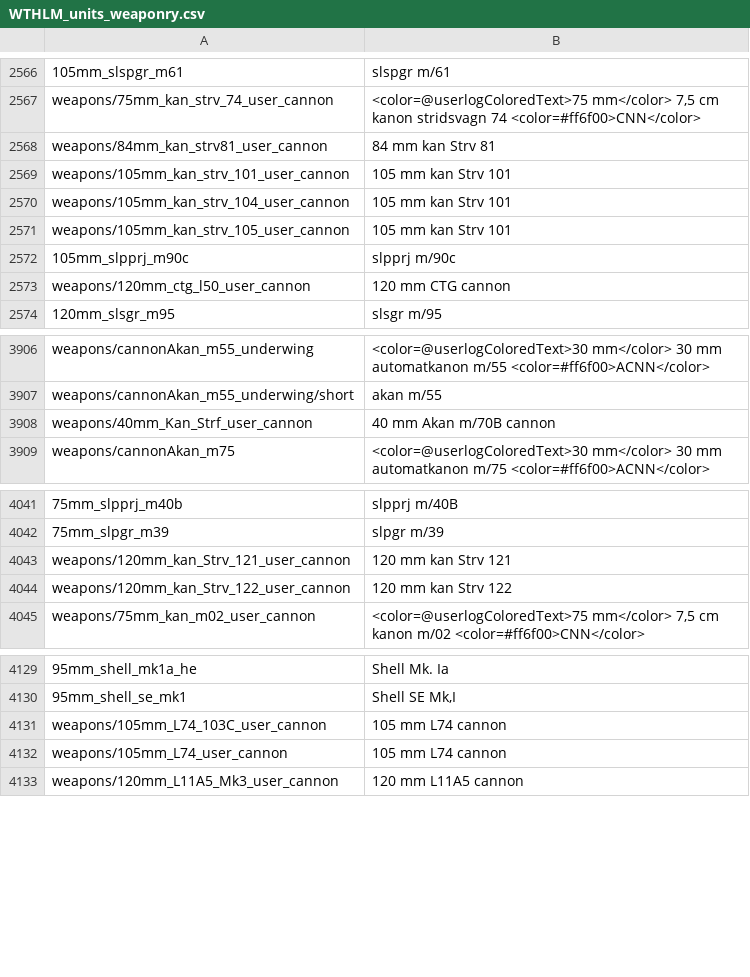
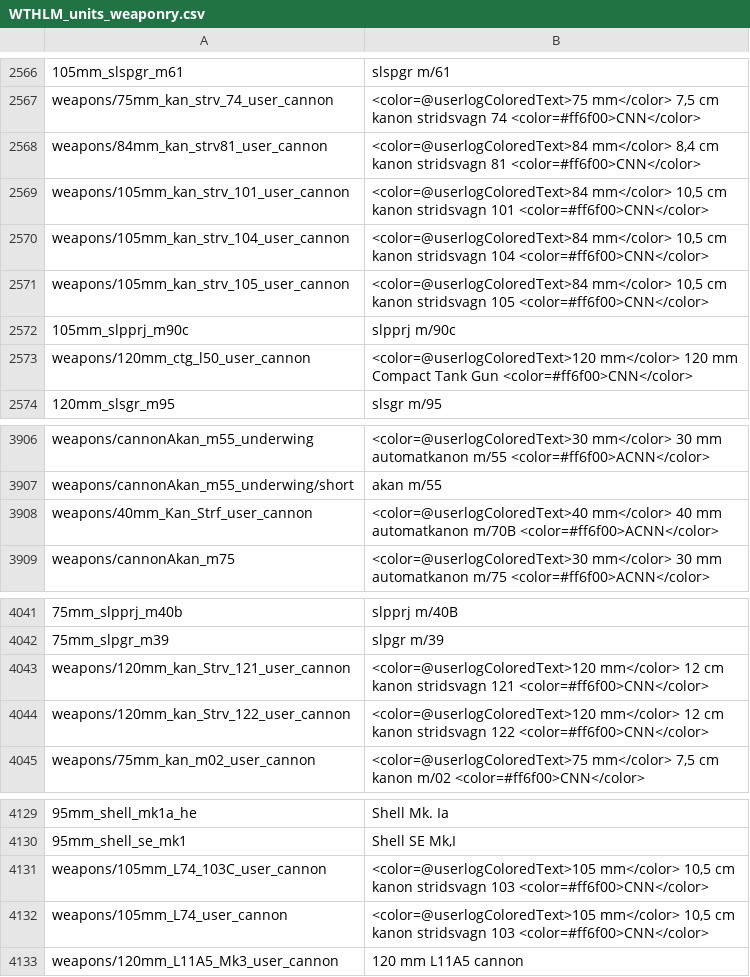
Before and after one commit to Addysaurus/lang_modding, a CSV file: WTHLM_units_weaponry.csv, drawn as a sheet; only a part is shown, gaps mark what is left out; the diff names each change by its address in the sheet, - before the commit and + after, or states it on an @@ line.

```diff
--- a/WTHLM_units_weaponry.csv
+++ b/WTHLM_units_weaponry.csv
-B2568: 84 mm kan Strv 81
+B2568: <color=@userlogColoredText>84 mm</color> 8,4 cm kanon stridsvagn 81 <color=#ff6f00>CNN</color>
-B2569: 105 mm kan Strv 101
+B2569: <color=@userlogColoredText>84 mm</color> 10,5 cm kanon stridsvagn 101 <color=#ff6f00>CNN</color>
-B2570: 105 mm kan Strv 101
+B2570: <color=@userlogColoredText>84 mm</color> 10,5 cm kanon stridsvagn 104 <color=#ff6f00>CNN</color>
-B2571: 105 mm kan Strv 101
+B2571: <color=@userlogColoredText>84 mm</color> 10,5 cm kanon stridsvagn 105 <color=#ff6f00>CNN</color>
-B2573: 120 mm CTG cannon
+B2573: <color=@userlogColoredText>120 mm</color> 120 mm Compact Tank Gun <color=#ff6f00>CNN</color>
-B3908: 40 mm Akan m/70B cannon
+B3908: <color=@userlogColoredText>40 mm</color> 40 mm automatkanon m/70B <color=#ff6f00>ACNN</color>
-B4043: 120 mm kan Strv 121
+B4043: <color=@userlogColoredText>120 mm</color> 12 cm kanon stridsvagn 121 <color=#ff6f00>CNN</color>
-B4044: 120 mm kan Strv 122
+B4044: <color=@userlogColoredText>120 mm</color> 12 cm kanon stridsvagn 122 <color=#ff6f00>CNN</color>
-B4131:B4132: 105 mm L74 cannon
+B4131:B4132: <color=@userlogColoredText>105 mm</color> 10,5 cm kanon stridsvagn 103 <color=#ff6f00>CNN</color>
```
Also changed, not shown: WTHLM_units.csv, WTHLM_version.csv, 1 other file.
